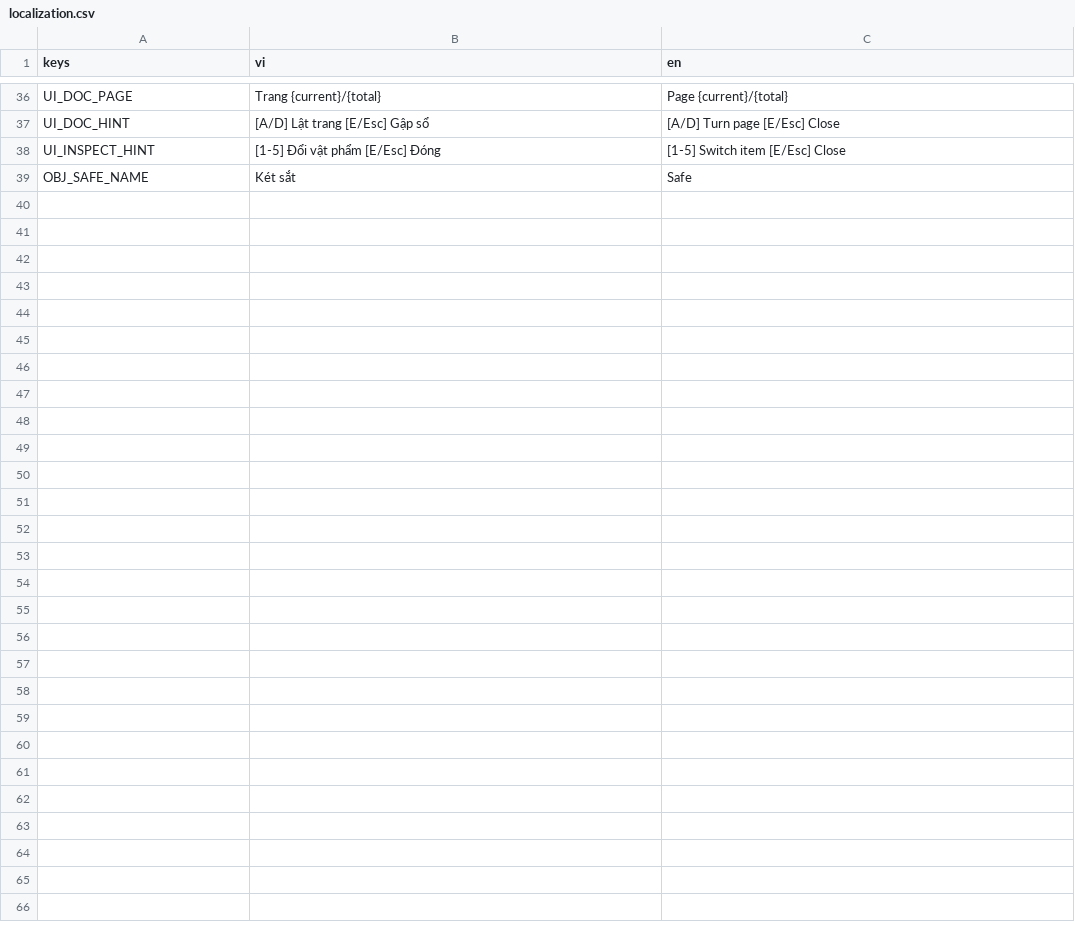
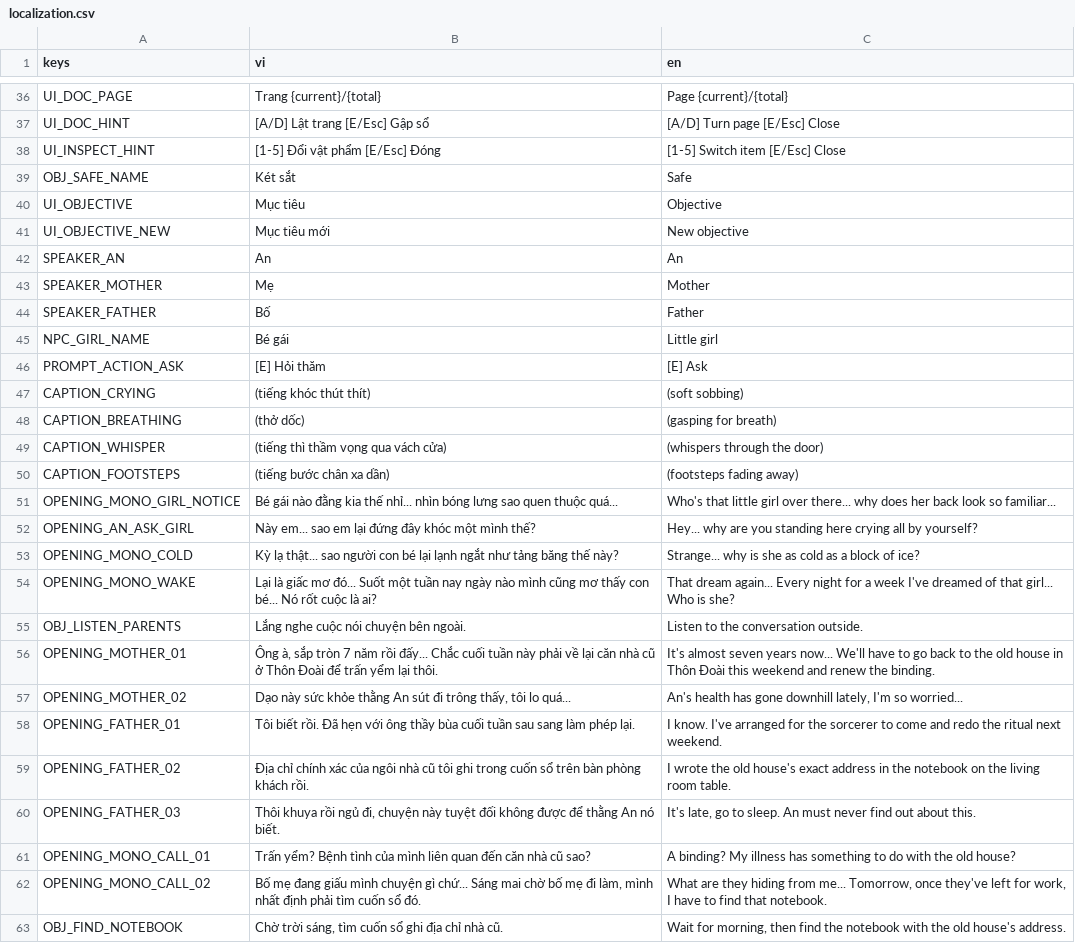
Before and after one commit to quanace11/game, a CSV file: localization/localization.csv, drawn as a sheet; only a part is shown, gaps mark what is left out; the diff names each change by its address in the sheet, - before the commit and + after, or states it on an @@ line.

```diff
--- a/localization/localization.csv
+++ b/localization/localization.csv
+row 40: UI_OBJECTIVE | Mục tiêu | Objective
+row 41: UI_OBJECTIVE_NEW | Mục tiêu mới | New objective
+row 42: SPEAKER_AN | An | An
+row 43: SPEAKER_MOTHER | Mẹ | Mother
+row 44: SPEAKER_FATHER | Bố | Father
+row 45: NPC_GIRL_NAME | Bé gái | Little girl
+row 46: PROMPT_ACTION_ASK | [E] Hỏi thăm | [E] Ask
+row 47: CAPTION_CRYING | (tiếng khóc thút thít) | (soft sobbing)
+row 48: CAPTION_BREATHING | (thở dốc) | (gasping for breath)
+row 49: CAPTION_WHISPER | (tiếng thì thầm vọng qua vách cửa) | (whispers through the door)
+row 50: CAPTION_FOOTSTEPS | (tiếng bước chân xa dần) | (footsteps fading away)
+row 51: OPENING_MONO_GIRL_NOTICE | Bé gái nào đằng kia thế nhỉ... nhìn bóng lưng sao quen thuộc quá... | Who's that little girl over there... why does her back look so familiar...
+row 52: OPENING_AN_ASK_GIRL | Này em... sao em lại đứng đây khóc một mình thế? | Hey... why are you standing here crying all by yourself?
+row 53: OPENING_MONO_COLD | Kỳ lạ thật... sao người con bé lại lạnh ngắt như tảng băng thế này? | Strange... why is she as cold as a block of ice?
+row 54: OPENING_MONO_WAKE | Lại là giấc mơ đó... Suốt một tuần nay ngày nào mình cũng mơ thấy con bé... Nó rốt cuộc là ai? | That dream again... Every night for a week I've dreamed of that girl... Who is she?
+row 55: OBJ_LISTEN_PARENTS | Lắng nghe cuộc nói chuyện bên ngoài. | Listen to the conversation outside.
+row 56: OPENING_MOTHER_01 | Ông à, sắp tròn 7 năm rồi đấy... Chắc cuối tuần này phải về lại căn nhà cũ ở Thôn Đoài để trấn yểm lại thôi. | It's almost seven years now... We'll have to go back to the old house in Thôn Đoài this weekend and renew the binding.
+row 57: OPENING_MOTHER_02 | Dạo này sức khỏe thằng An sút đi trông thấy, tôi lo quá... | An's health has gone downhill lately, I'm so worried...
+row 58: OPENING_FATHER_01 | Tôi biết rồi. Đã hẹn với ông thầy bùa cuối tuần sau sang làm phép lại. | I know. I've arranged for the sorcerer to come and redo the ritual next weekend.
+row 59: OPENING_FATHER_02 | Địa chỉ chính xác của ngôi nhà cũ tôi ghi trong cuốn sổ trên bàn phòng khách rồi. | I wrote the old house's exact address in the notebook on the living room table.
+row 60: OPENING_FATHER_03 | Thôi khuya rồi ngủ đi, chuyện này tuyệt đối không được để thằng An nó biết. | It's late, go to sleep. An must never find out about this.
+row 61: OPENING_MONO_CALL_01 | Trấn yểm? Bệnh tình của mình liên quan đến căn nhà cũ sao? | A binding? My illness has something to do with the old house?
+row 62: OPENING_MONO_CALL_02 | Bố mẹ đang giấu mình chuyện gì chứ... Sáng mai chờ bố mẹ đi làm, mình nhất định phải tìm cuốn sổ đó. | What are they hiding from me... Tomorrow, once they've left for work, I have to find that notebook.
+row 63: OBJ_FIND_NOTEBOOK | Chờ trời sáng, tìm cuốn sổ ghi địa chỉ nhà cũ. | Wait for morning, then find the notebook with the old house's address.
```
Also changed, not shown: 29 other files.
